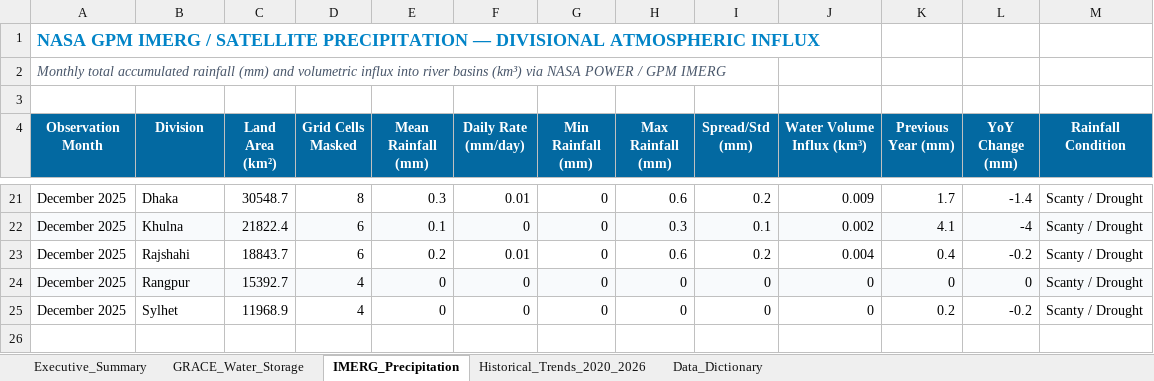
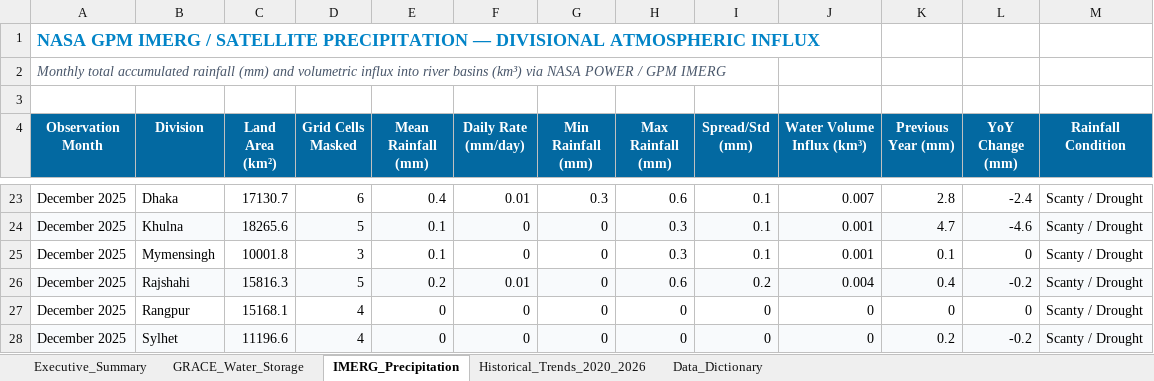
Before and after one commit to Tenstral/nasa-2026-earth-detective, an Excel workbook: outputs/bangladesh_water_analysis_detailed.xlsx, sheet IMERG_Precipitation, drawn as a sheet; only a part is shown, gaps mark what is left out; values as stored, in another font and other column widths than the file's, no borders; addresses are those after the commit; the diff covers the shown part only; the diff names each change by its address in the sheet, - before the commit and + after, or states it on an @@ line.

```diff
--- a/outputs/bangladesh_water_analysis_detailed.xlsx (sheet IMERG_Precipitation)
+++ b/outputs/bangladesh_water_analysis_detailed.xlsx (sheet IMERG_Precipitation)
-C23 (Land Area (km²)): 30548.7
+C23 (Land Area (km²)): 17130.7
-D23 (Grid Cells Masked): 8
+D23 (Grid Cells Masked): 6
-E23 (Mean Rainfall (mm)): 0.3
+E23 (Mean Rainfall (mm)): 0.4
-G23 (Min Rainfall (mm)): 0
+G23 (Min Rainfall (mm)): 0.3
-I23 (Spread/Std (mm)): 0.2
+I23 (Spread/Std (mm)): 0.1
-J23 (Water Volume Influx (km³)): 0.009
+J23 (Water Volume Influx (km³)): 0.007
-K23 (Previous Year (mm)): 1.7
+K23 (Previous Year (mm)): 2.8
-L23 (YoY Change (mm)): -1.4
+L23 (YoY Change (mm)): -2.4
-C24 (Land Area (km²)): 21822.4
+C24 (Land Area (km²)): 18265.6
-D24 (Grid Cells Masked): 6
+D24 (Grid Cells Masked): 5
-J24 (Water Volume Influx (km³)): 0.002
+J24 (Water Volume Influx (km³)): 0.001
-K24 (Previous Year (mm)): 4.1
+K24 (Previous Year (mm)): 4.7
-L24 (YoY Change (mm)): -4
+L24 (YoY Change (mm)): -4.6
+row 25: December 2025 | Mymensingh | 10001.8 | 3 | 0.1 | 0 | 0 | 0.3 | 0.1 | 0.001 | 0.1 | 0 | Scanty / Drought
-A26:M26 fill: none
+A26:M26 fill: #F8FAFC
-C26 (Land Area (km²)): 18843.7
+C26 (Land Area (km²)): 15816.3
-D26 (Grid Cells Masked): 6
+D26 (Grid Cells Masked): 5
-A27:M27 fill: #F8FAFC
+A27:M27 fill: none
-C27 (Land Area (km²)): 15392.7
+C27 (Land Area (km²)): 15168.1
-A28:M28 fill: none
+A28:M28 fill: #F8FAFC
-C28 (Land Area (km²)): 11968.9
+C28 (Land Area (km²)): 11196.6
```
Also changed, not shown: 4 added rows, 2 removed rows, 102 edited cells and cell formats elsewhere in this sheet, sheet Historical_Trends_2020_2026, sheet GRACE_Water_Storage, sheet Executive_Summary, bangladesh_water_analysis_detailed.xlsx, 40 other files.
